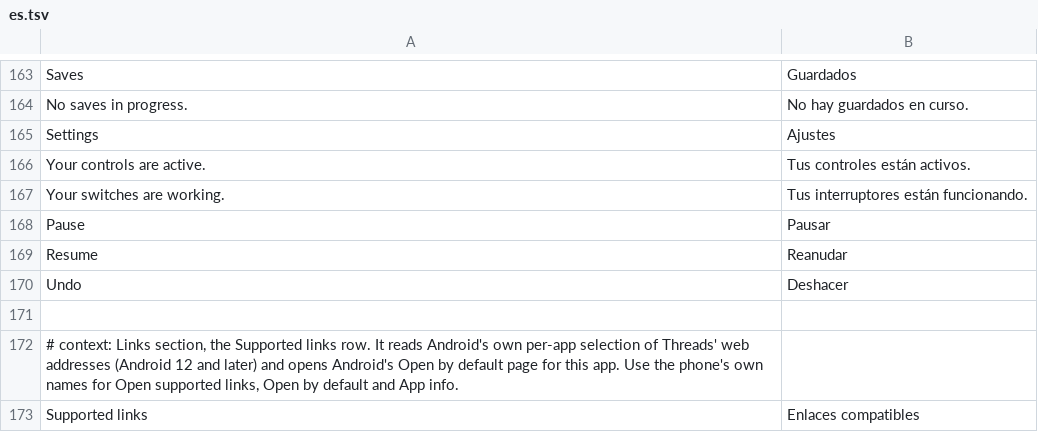
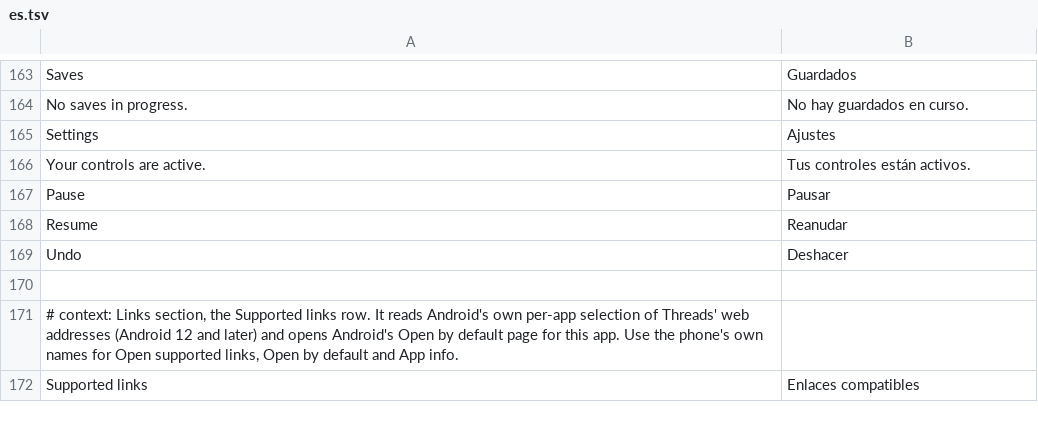
Before and after one commit to SysAdminDoc/HushThreads, a TSV file: extensions/shared/library/src/main/l10n/es.tsv, drawn as a sheet; only a part is shown, gaps mark what is left out.

```diff
--- a/extensions/shared/library/src/main/l10n/es.tsv
+++ b/extensions/shared/library/src/main/l10n/es.tsv
@@ -166,3 +166,2 @@ Settings	Ajustes
 Your controls are active.	Tus controles están activos.
-Your switches are working.	Tus interruptores están funcionando.
 Pause	Pausar
```
Also changed, not shown: extensions/shared/library/src/main/l10n/de.tsv, extensions/shared/library/src/main/l10n/in.tsv, 6 other files.
